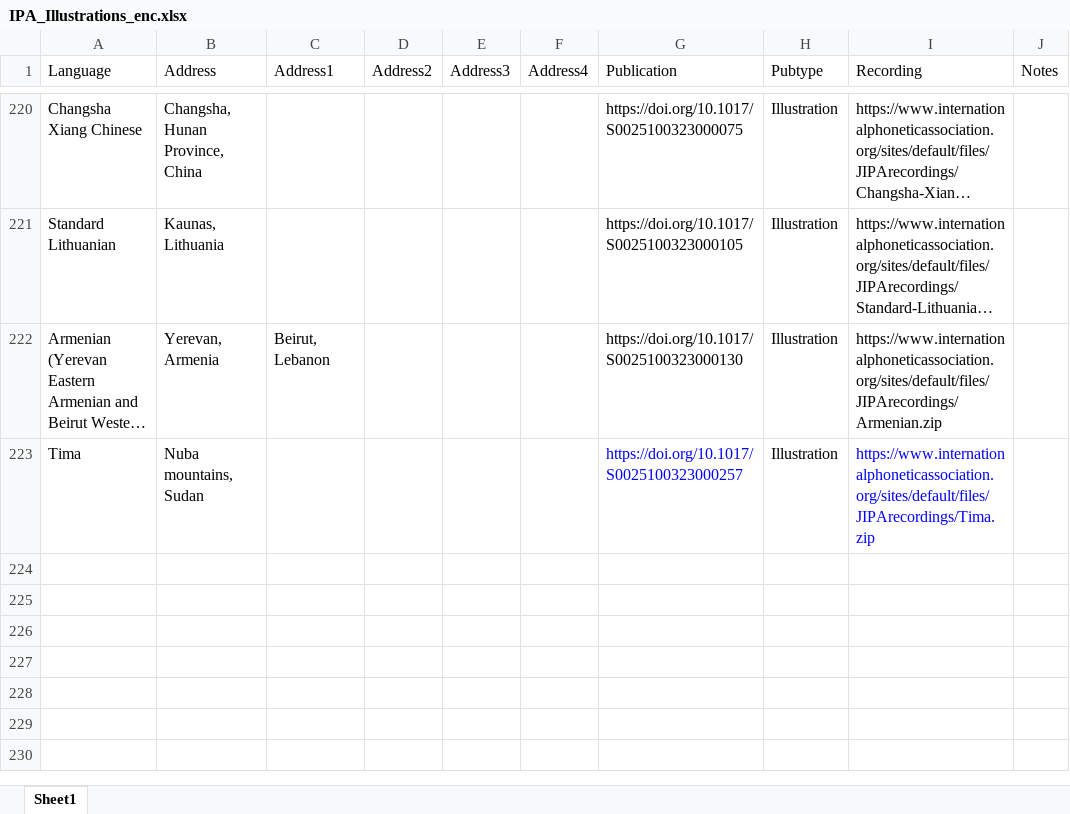
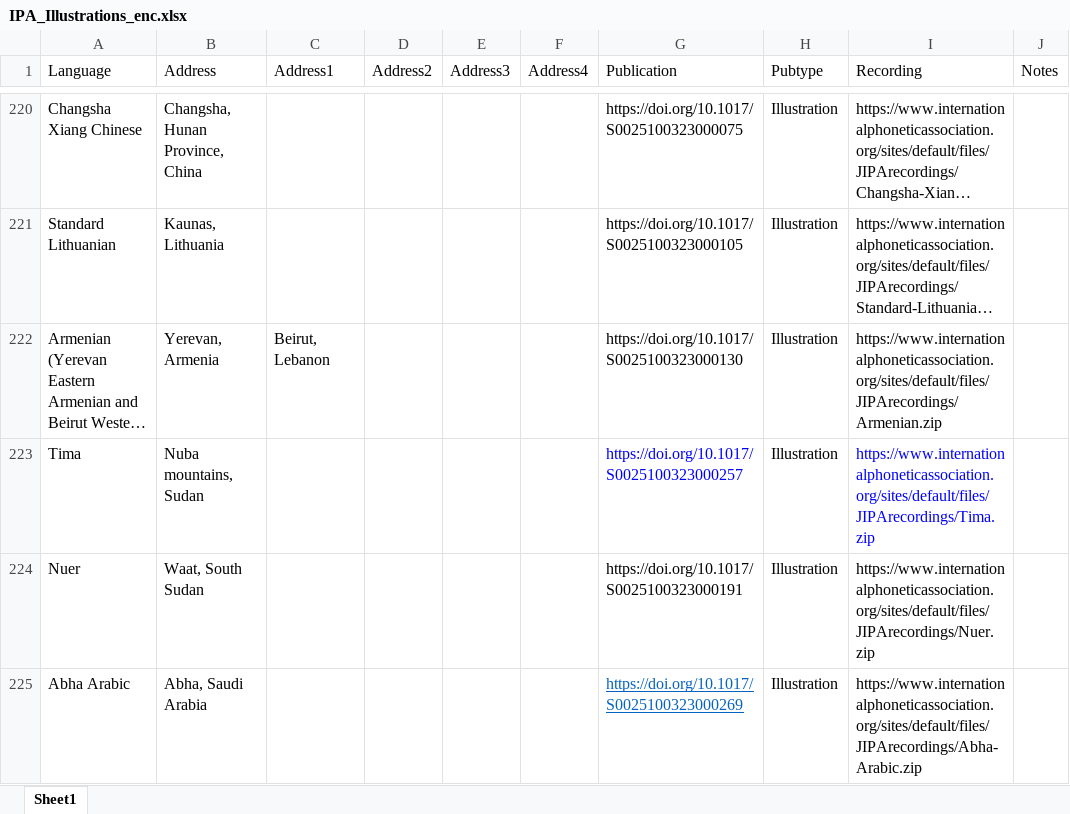
Before and after one commit to richardbeare/marijatabain, an Excel workbook: IPA_Illustrations_enc.xlsx, sheet Sheet1, drawn as a sheet; only a part is shown, gaps mark what is left out; long unchanged cells end in …; values as stored, in another font and other column widths than the file's, no borders; the diff names each change by its address in the sheet, - before the commit and + after, or states it on an @@ line.

Commit message:
Nuer and Abha

```diff
--- a/IPA_Illustrations_enc.xlsx (sheet Sheet1)
+++ b/IPA_Illustrations_enc.xlsx (sheet Sheet1)
+row 224: Nuer | Waat, South Sudan |  |  |  |  | https://doi.org/10.1017/S0025100323000191 | Illustration | https://www.internationalphoneticassociation.org/sites/default/files/JIPArecordings/Nuer.zip
+row 225: Abha Arabic | Abha, Saudi Arabia |  |  |  |  | https://doi.org/10.1017/S0025100323000269 | Illustration | https://www.internationalphoneticassociation.org/sites/default/files/JIPArecordings/Abha-Arabic.zip
```
Also changed, not shown: 2 other files.
